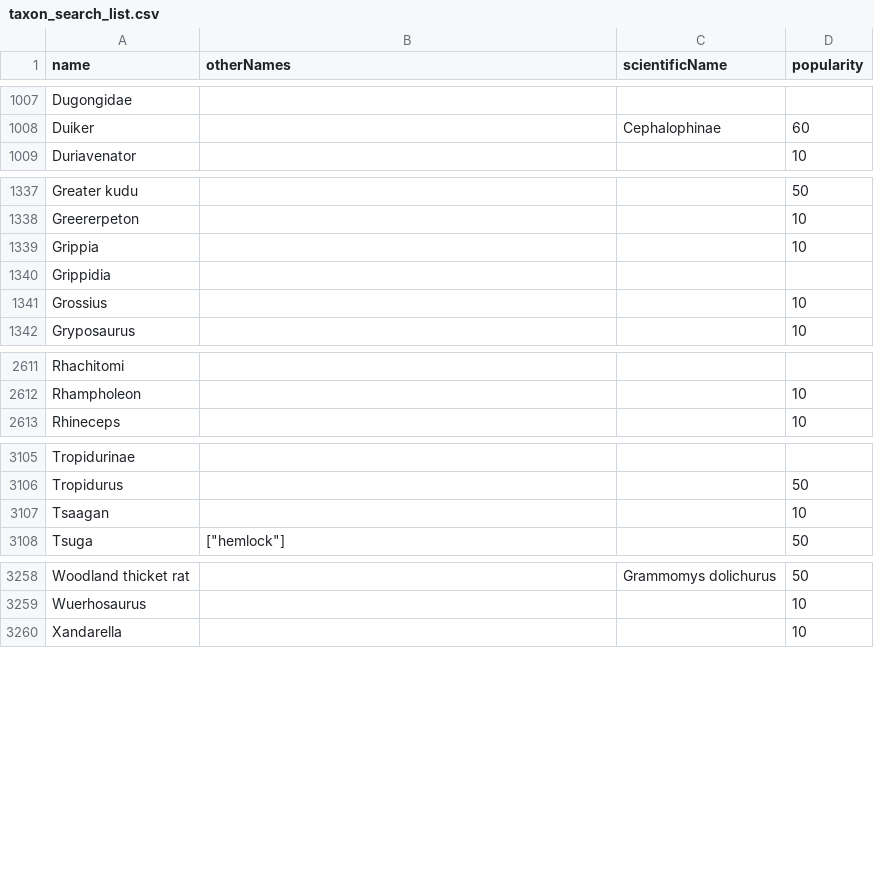
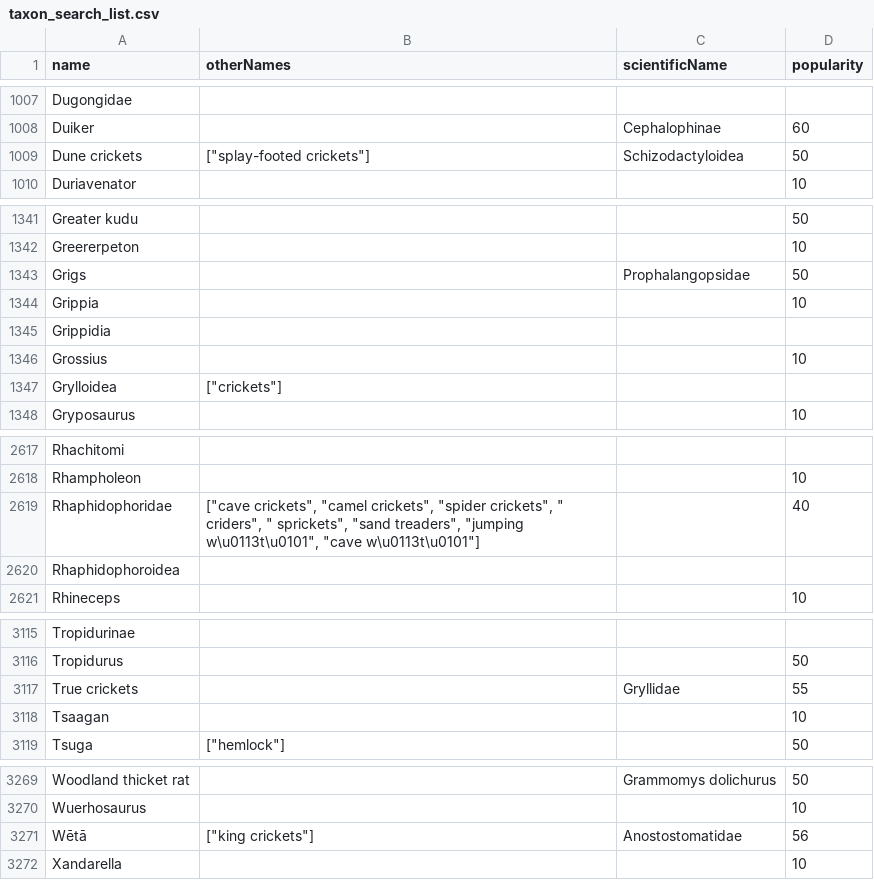
Before and after one commit to kylethayer/bioladder-data, a CSV file: docs/taxon_search_list.csv, drawn as a sheet; only a part is shown, gaps mark what is left out; the diff covers the shown part only.

```diff
--- a/docs/taxon_search_list.csv
+++ b/docs/taxon_search_list.csv
@@ -1008,2 +1008,3 @@ Dugongidae,,,
 Duiker,,Cephalophinae,60
+Dune crickets,"[""splay-footed crickets""]",Schizodactyloidea,50
 Duriavenator,,,10
@@ -1338,2 +1342,3 @@ Greater kudu,,,50
 Greererpeton,,,10
+Grigs,,Prophalangopsidae,50
 Grippia,,,10
@@ -1341,2 +1346,3 @@ Grippidia,,,
 Grossius,,,10
+Grylloidea,"[""crickets""]",,
 Gryposaurus,,,10
@@ -2612,2 +2618,4 @@ Rhachitomi,,,
 Rhampholeon,,,10
+Rhaphidophoridae,"[""cave crickets"", ""camel crickets"", ""spider crickets"", "" criders"", "" sprickets"", ""sand treaders"", ""jumping w\u0113t\u0101"", ""cave w\u0113t\u0101""]",,40
+Rhaphidophoroidea,,,
 Rhineceps,,,10
@@ -3106,2 +3116,3 @@ Tropidurinae,,,
 Tropidurus,,,50
+True crickets,,Gryllidae,55
 Tsaagan,,,10
@@ -3259,2 +3270,3 @@ Woodland thicket rat,,Grammomys dolichurus,50
 Wuerhosaurus,,,10
+Wētā,"[""king crickets""]",Anostostomatidae,56
 Xandarella,,,10
```
Also changed, not shown: 5 added rows elsewhere in this file, 24 other files.
